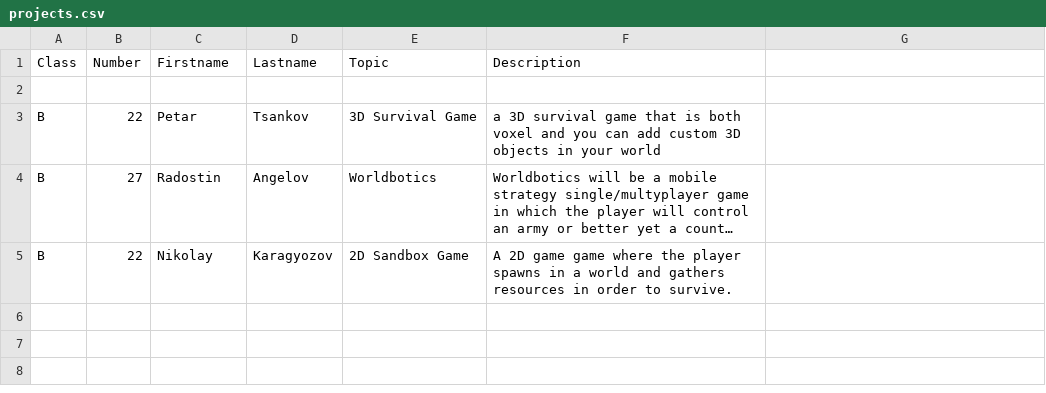
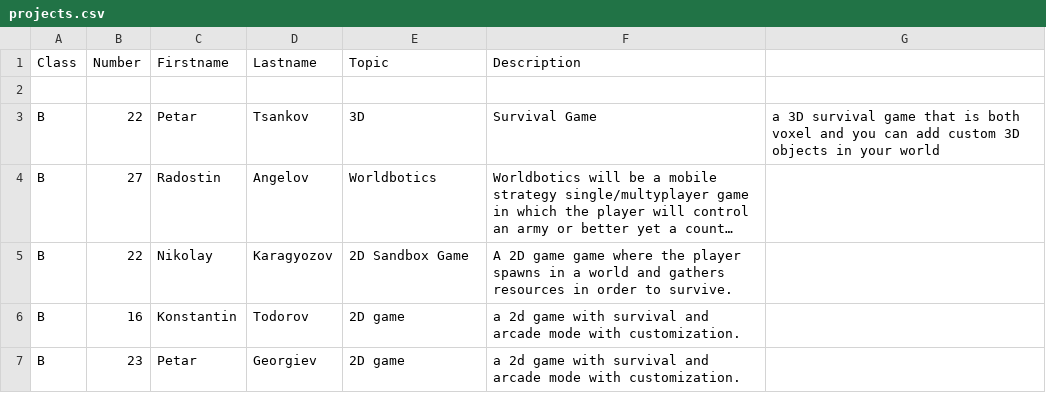
Before and after one commit to thebravoman/software_engineering_2015, a CSV file: c20/projects.csv, drawn as a sheet; long unchanged cells end in …; the diff names each change by its address in the sheet, - before the commit and + after, or states it on an @@ line.

Commit message:
Update projects.csv

```diff
--- a/c20/projects.csv
+++ b/c20/projects.csv
-E3 (Topic): 3D Survival Game
+E3 (Topic): 3D
-F3 (Description): a 3D survival game that is both voxel and you can add custom 3D objects in your world
+F3 (Description): Survival Game
-G3: (empty)
+G3: a 3D survival game that is both voxel and you can add custom 3D objects in your world
+row 6: B | 16 | Konstantin | Todorov | 2D game | a 2d game with survival and arcade mode with customization.
+row 7: B | 23 | Petar | Georgiev | 2D game | a 2d game with survival and arcade mode with customization.
```
